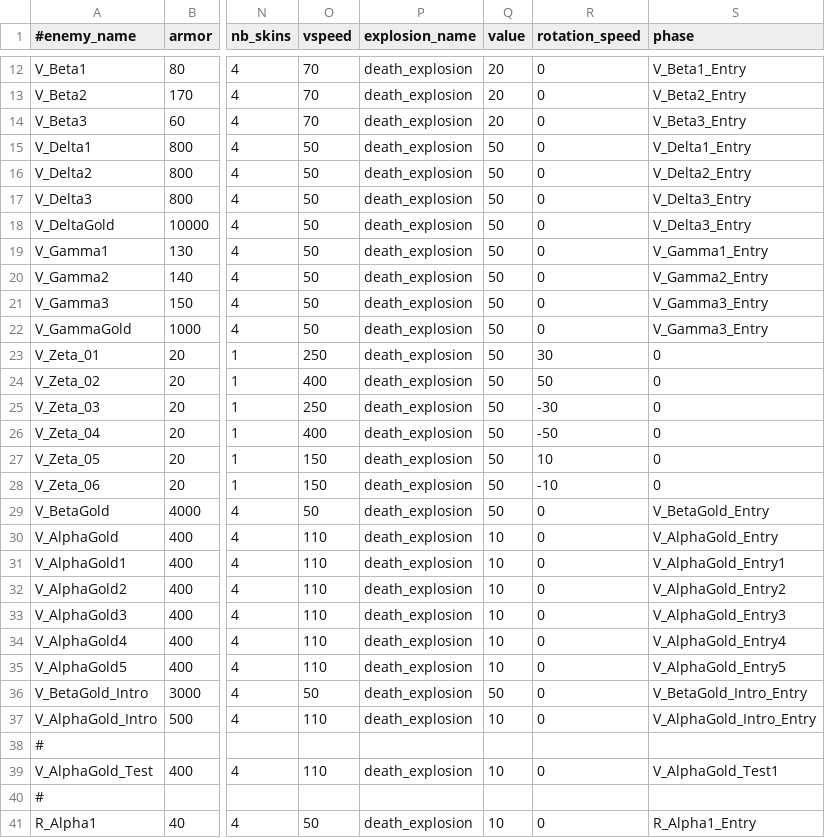
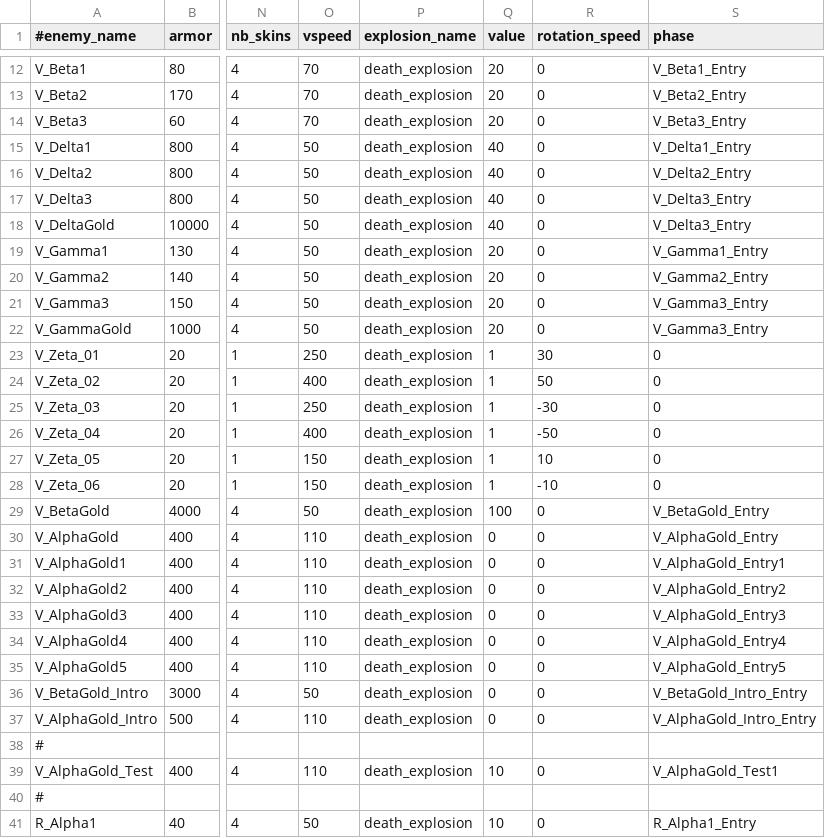
Before and after one commit to StarfighterDevTeam/StarFighter, a CSV file: Unstable/StarFighter/StarFighter/Assets/Scripts/Generated/Enemies.csv, drawn as a sheet; only a part is shown, gaps mark what is left out; the diff covers the shown part only; the diff names each change by its address in the sheet, - before the commit and + after, or states it on an @@ line.

```diff
--- a/Unstable/StarFighter/StarFighter/Assets/Scripts/Generated/Enemies.csv
+++ b/Unstable/StarFighter/StarFighter/Assets/Scripts/Generated/Enemies.csv
-Q15:Q18 (value): 50
+Q15:Q18 (value): 40
-Q19:Q22 (value): 50
+Q19:Q22 (value): 20
-Q23:Q28 (value): 50
+Q23:Q28 (value): 1
-Q29 (value): 50
+Q29 (value): 100
-Q30:Q35 (value): 10
+Q30:Q35 (value): 0
-Q36 (value): 50
+Q36 (value): 0
-Q37 (value): 10
+Q37 (value): 0
```
Also changed, not shown: 13 edited cells elsewhere in this file, Unstable/StarFighter/StarFighter/Assets/Scripts/Generated/Equipment.csv, Unstable/StarFighter/StarFighter/Assets/Scripts/Generated/Upgrades.csv, 18 other files.
